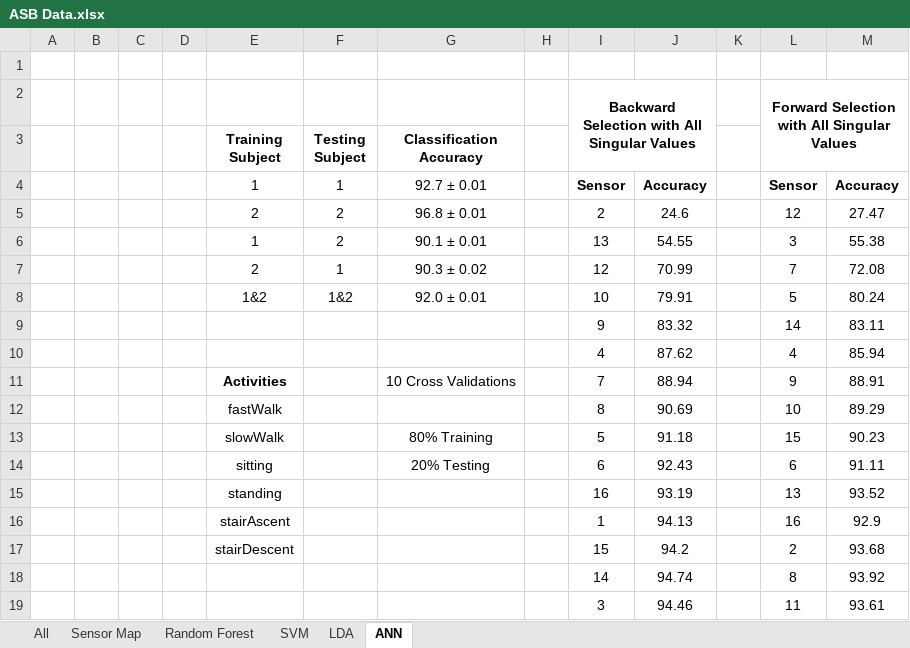
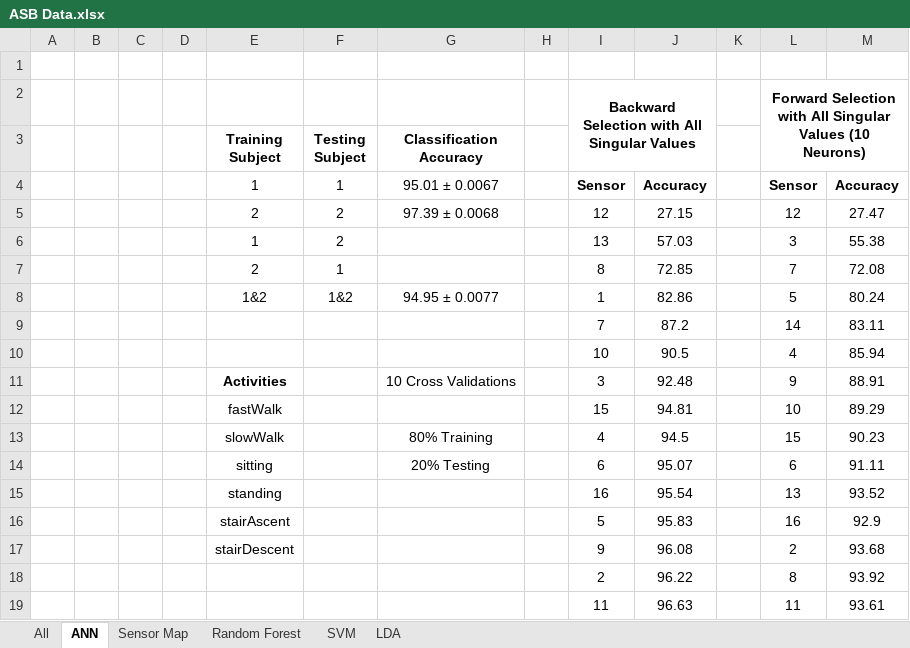
Before and after one commit to awillson/ME599_MLC_project, an Excel workbook: ASB Data.xlsx, sheet ANN, drawn as a sheet; only a part is shown; values as stored, in another font and other column widths than the file's, no borders; charts and pictures not drawn; the diff covers the shown part only; the diff names each change by its address in the sheet, - before the commit and + after, or states it on an @@ line.

Commit message:
made new neural network with 100 neurons and updated results

```diff
--- a/ASB Data.xlsx (sheet ANN)
+++ b/ASB Data.xlsx (sheet ANN)
@@ sheet tab order changed: All | ANN | Sensor Map | Random Forest | SVM | LDA @@
-L2: …Singular Values
+L2: …Singular Values (10 Neurons)
-G4 (Classification Accuracy): 92.7 ± 0.01
+G4 (Classification Accuracy): 95.01 ± 0.0067
-G5 (Classification Accuracy): 96.8 ± 0.01
+G5 (Classification Accuracy): 97.39 ± 0.0068
-I5: 2
+I5: 12
-J5: 24.6
+J5: 27.15
-G6 (Classification Accuracy): 90.1 ± 0.01
+G6 (Classification Accuracy): (empty)
-J6: 54.55
+J6: 57.03
-G7 (Classification Accuracy): 90.3 ± 0.02
+G7 (Classification Accuracy): (empty)
-I7: 12
+I7: 8
-J7: 70.99
+J7: 72.85
-G8 (Classification Accuracy): 92.0 ± 0.01
+G8 (Classification Accuracy): 94.95 ± 0.0077
-I8: 10
+I8: 1
-J8: 79.91
+J8: 82.86
-I9: 9
+I9: 7
-J9: 83.32
+J9: 87.2
-I10: 4
+I10: 10
-J10: 87.62
+J10: 90.5
-I11: 7
+I11: 3
-J11: 88.94
+J11: 92.48
-I12: 8
+I12: 15
-J12: 90.69
+J12: 94.81
-I13: 5
+I13: 4
-J13: 91.18
+J13: 94.5
-J14: 92.43
+J14: 95.07
-J15: 93.19
+J15: 95.54
-I16: 1
+I16: 5
-J16: 94.13
+J16: 95.83
-I17: 15
+I17: 9
-J17: 94.2
+J17: 96.08
-I18: 14
+I18: 2
-J18: 94.74
+J18: 96.22
-I19: 3
+I19: 11
-J19: 94.46
+J19: 96.63
```
Also changed, not shown: 14 added rows and 1 removed row elsewhere in this sheet, sheet All, charts or pictures, 3 other files.
